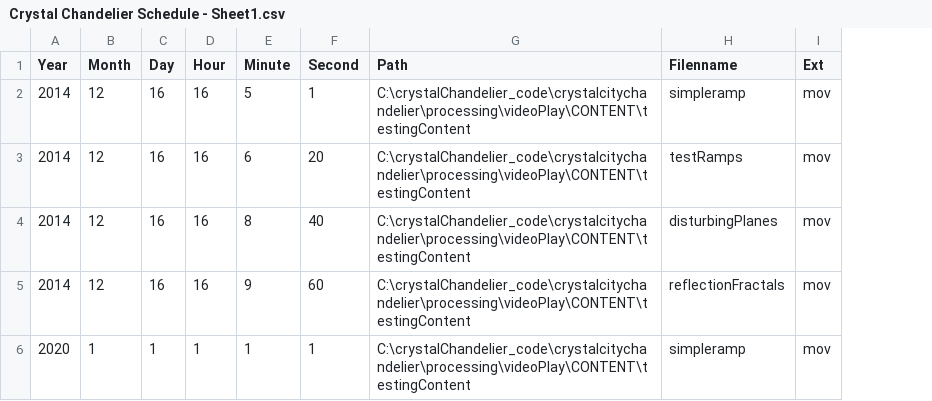
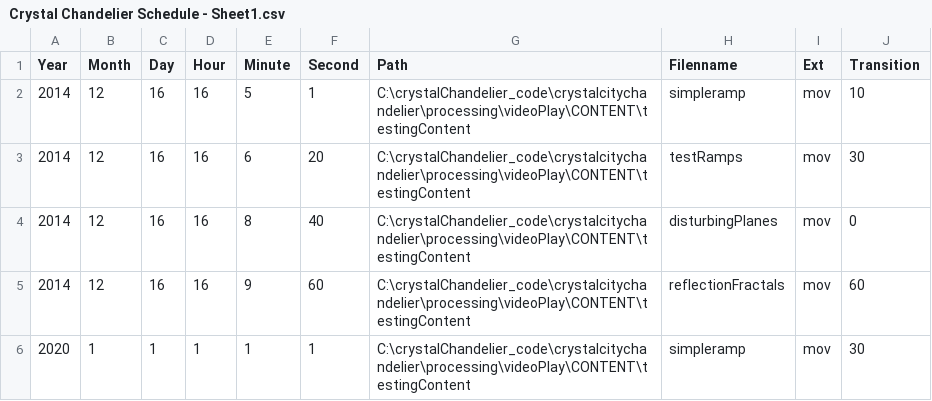
Before and after one commit to EnviralDesign/crystalcitychandelier, a CSV file: Crystal Chandelier Schedule - Sheet1.csv, drawn as a sheet; the diff names each change by its address in the sheet, - before the commit and + after, or states it on an @@ line.

```diff
--- a/Crystal Chandelier Schedule - Sheet1.csv
+++ b/Crystal Chandelier Schedule - Sheet1.csv
+column J (Transition), rows 2-6: 10 | 30 | 0 | 60 | 30
```
Also changed, not shown: 10 other files.
